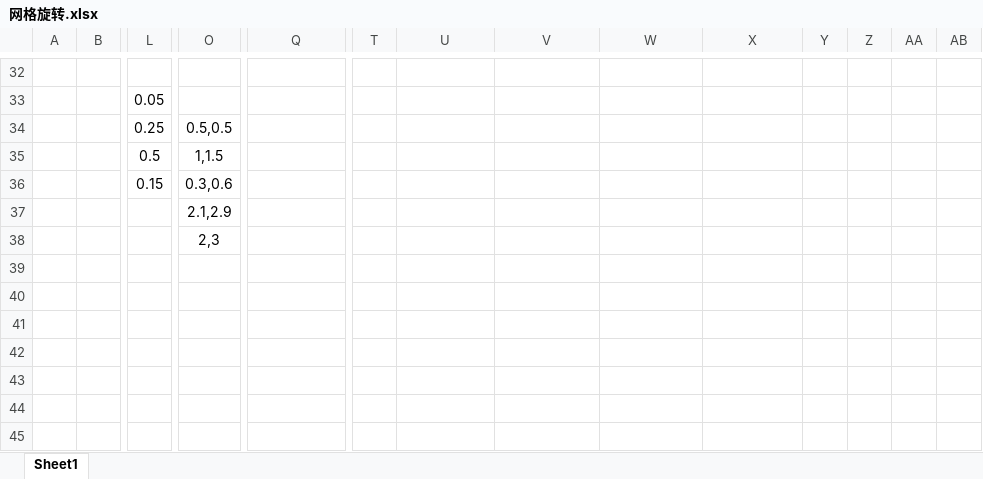
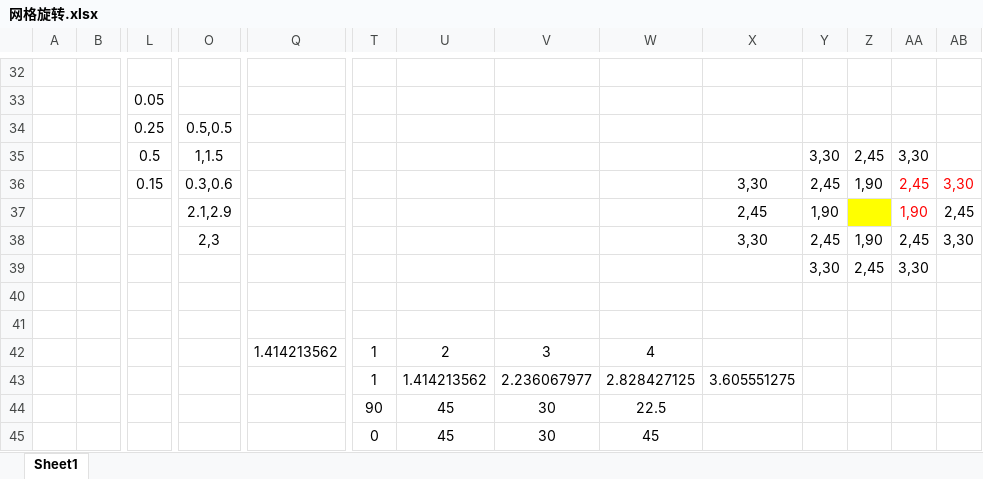
Before and after one commit to oneminute/LaserController, an Excel workbook: docs/网格旋转.xlsx, sheet Sheet1, drawn as a sheet; only a part is shown, gaps mark what is left out; values as stored, in another font and other column widths than the file's, no borders; removed rows and columns are numbered as before the commit, all else as after; rows hold the shown columns only; the diff names each change by its address in the sheet, - before the commit and + after, or states it on an @@ line.

```diff
--- a/docs/网格旋转.xlsx (sheet Sheet1)
+++ b/docs/网格旋转.xlsx (sheet Sheet1)
-Y35: (empty)
+Y35: 3,30
-Z35: (empty)
+Z35: 2,45
-AA35: (empty)
+AA35: 3,30
-row 36:  |  | 0.15 | 0.3,0.6
+row 36:  |  | 0.15 | 0.3,0.6 |  |  |  |  |  | 3,30 | 2,45 | 1,90 | 2,45 | 3,30
+row 37:  |  |  | 2.1,2.9 |  |  |  |  |  | 2,45 | 1,90 |  | 1,90 | 2,45
+row 38:  |  |  | 2,3 |  |  |  |  |  | 3,30 | 2,45 | 1,90 | 2,45 | 3,30
+row 39:  |  |  |  |  |  |  |  |  |  | 3,30 | 2,45 | 3,30
-row 40:  |  |  | 2.1,2.9
+row 40: (empty)
-row 41:  |  |  | 2,3
+row 41: (empty)
+row 42:  |  |  |  | 1.414213562 | 1 | 2 | 3 | 4
+row 43:  |  |  |  |  | 1 | 1.414213562 | 2.236067977 | 2.828427125 | 3.605551275
+row 44:  |  |  |  |  | 90 | 45 | 30 | 22.5
+row 45:  |  |  |  |  | 0 | 45 | 30 | 45
```
Also changed, not shown: 11 other files.
